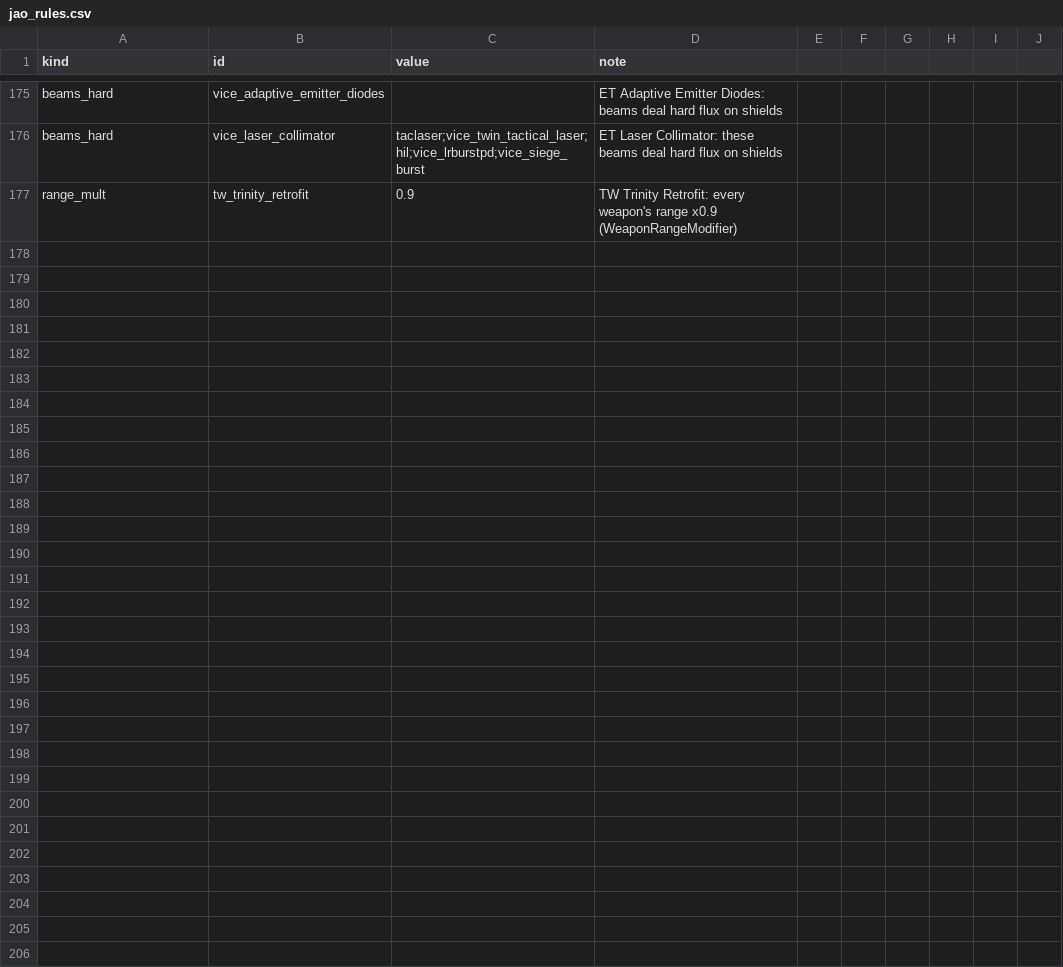
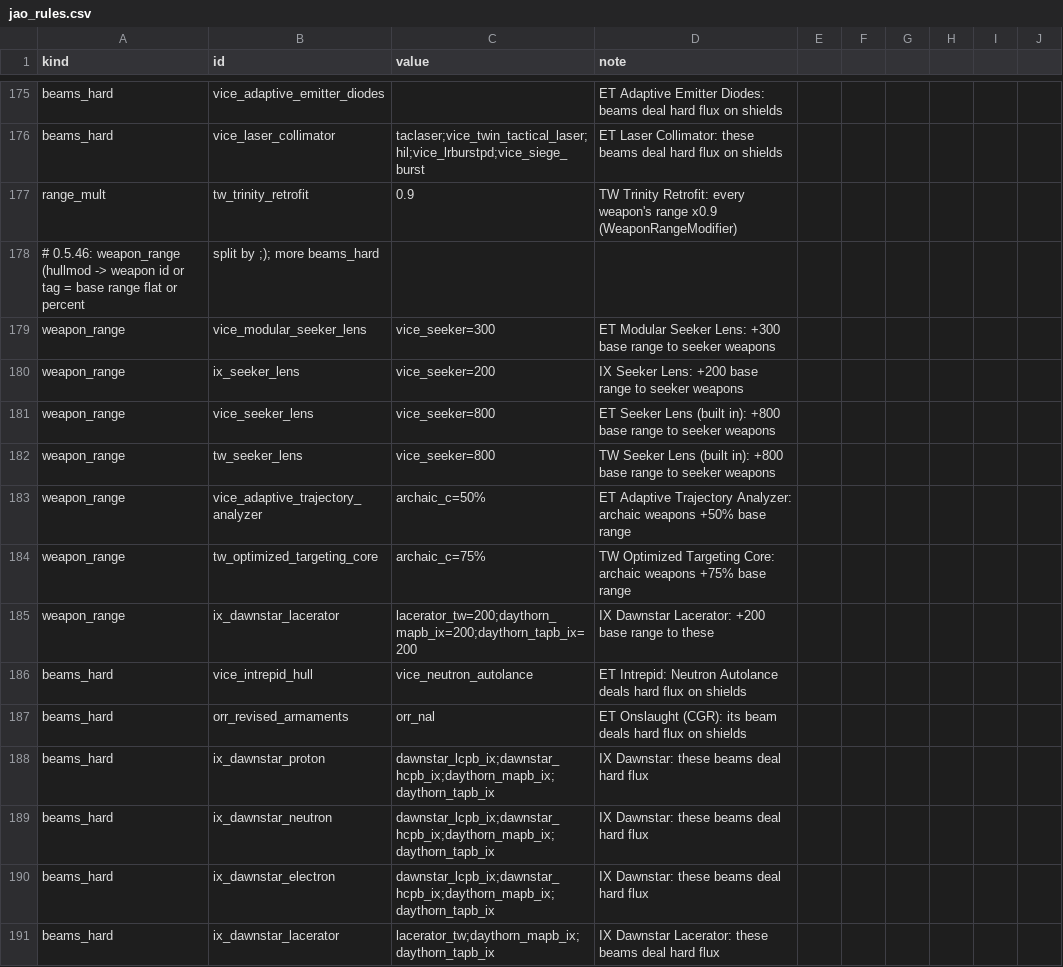
Before and after one commit to Mjolniar/auto-outfitting, a CSV file: data/config/jao_rules.csv, drawn as a sheet; only a part is shown, gaps mark what is left out; the diff names each change by its address in the sheet, - before the commit and + after, or states it on an @@ line.

```diff
--- a/data/config/jao_rules.csv
+++ b/data/config/jao_rules.csv
+row 178: # 0.5.46: weapon_range (hullmod -> weapon id or tag = base range flat or percent | split by ;); more beams_hard
+row 179: weapon_range | vice_modular_seeker_lens | vice_seeker=300 | ET Modular Seeker Lens: +300 base range to seeker weapons
+row 180: weapon_range | ix_seeker_lens | vice_seeker=200 | IX Seeker Lens: +200 base range to seeker weapons
+row 181: weapon_range | vice_seeker_lens | vice_seeker=800 | ET Seeker Lens (built in): +800 base range to seeker weapons
+row 182: weapon_range | tw_seeker_lens | vice_seeker=800 | TW Seeker Lens (built in): +800 base range to seeker weapons
+row 183: weapon_range | vice_adaptive_trajectory_analyzer | archaic_c=50% | ET Adaptive Trajectory Analyzer: archaic weapons +50% base range
+row 184: weapon_range | tw_optimized_targeting_core | archaic_c=75% | TW Optimized Targeting Core: archaic weapons +75% base range
+row 185: weapon_range | ix_dawnstar_lacerator | lacerator_tw=200;daythorn_mapb_ix=200;daythorn_tapb_ix=200 | IX Dawnstar Lacerator: +200 base range to these
+row 186: beams_hard | vice_intrepid_hull | vice_neutron_autolance | ET Intrepid: Neutron Autolance deals hard flux on shields
+row 187: beams_hard | orr_revised_armaments | orr_nal | ET Onslaught (CGR): its beam deals hard flux on shields
+row 188: beams_hard | ix_dawnstar_proton | dawnstar_lcpb_ix;dawnstar_hcpb_ix;daythorn_mapb_ix;daythorn_tapb_ix | IX Dawnstar: these beams deal hard flux
+row 189: beams_hard | ix_dawnstar_neutron | dawnstar_lcpb_ix;dawnstar_hcpb_ix;daythorn_mapb_ix;daythorn_tapb_ix | IX Dawnstar: these beams deal hard flux
+row 190: beams_hard | ix_dawnstar_electron | dawnstar_lcpb_ix;dawnstar_hcpb_ix;daythorn_mapb_ix;daythorn_tapb_ix | IX Dawnstar: these beams deal hard flux
+row 191: beams_hard | ix_dawnstar_lacerator | lacerator_tw;daythorn_mapb_ix;daythorn_tapb_ix | IX Dawnstar Lacerator: these beams deal hard flux
```
Also changed, not shown: data/config/jao_systems.csv, 8 other files.
